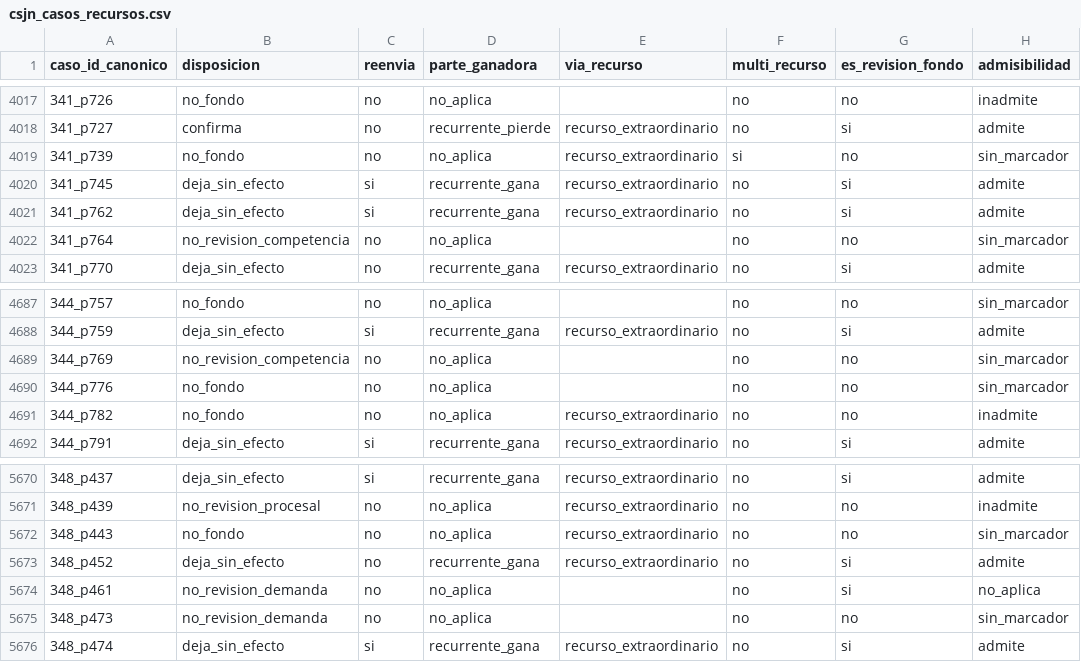
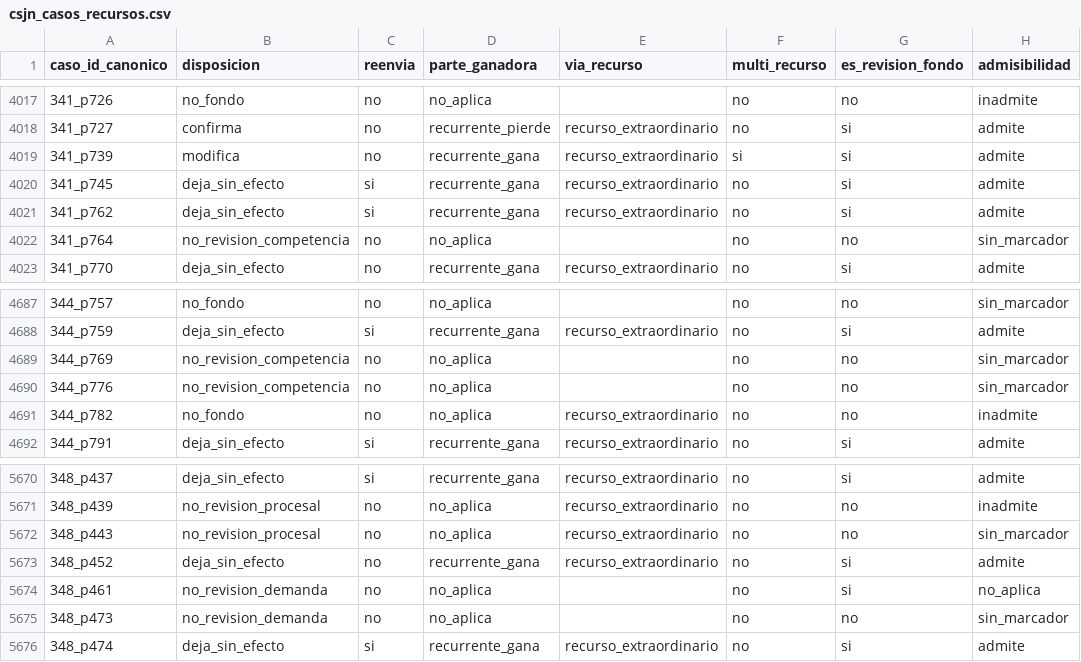
Before and after one commit to guillee1010/corpus-csjn, a CSV file: output/parser/csjn_casos_recursos.csv, drawn as a sheet; only a part is shown, gaps mark what is left out; the diff names each change by its address in the sheet, - before the commit and + after, or states it on an @@ line.

Commit message:
B149 fix A (parser v30.0): herencia del ancla del resolutor + variantes performativas (B067 resucitada); zonas +38, 3 outcomes recuperados, sello [CLEAN] 64

```diff
--- a/output/parser/csjn_casos_recursos.csv
+++ b/output/parser/csjn_casos_recursos.csv
-B4019 (disposicion): no_fondo
+B4019 (disposicion): modifica
-D4019 (parte_ganadora): no_aplica
+D4019 (parte_ganadora): recurrente_gana
-G4019 (es_revision_fondo): no
+G4019 (es_revision_fondo): si
-H4019 (admisibilidad): sin_marcador
+H4019 (admisibilidad): admite
-B4690 (disposicion): no_fondo
+B4690 (disposicion): no_revision_competencia
-B5672 (disposicion): no_fondo
+B5672 (disposicion): no_revision_procesal
```
Also changed, not shown: 6 other files.
